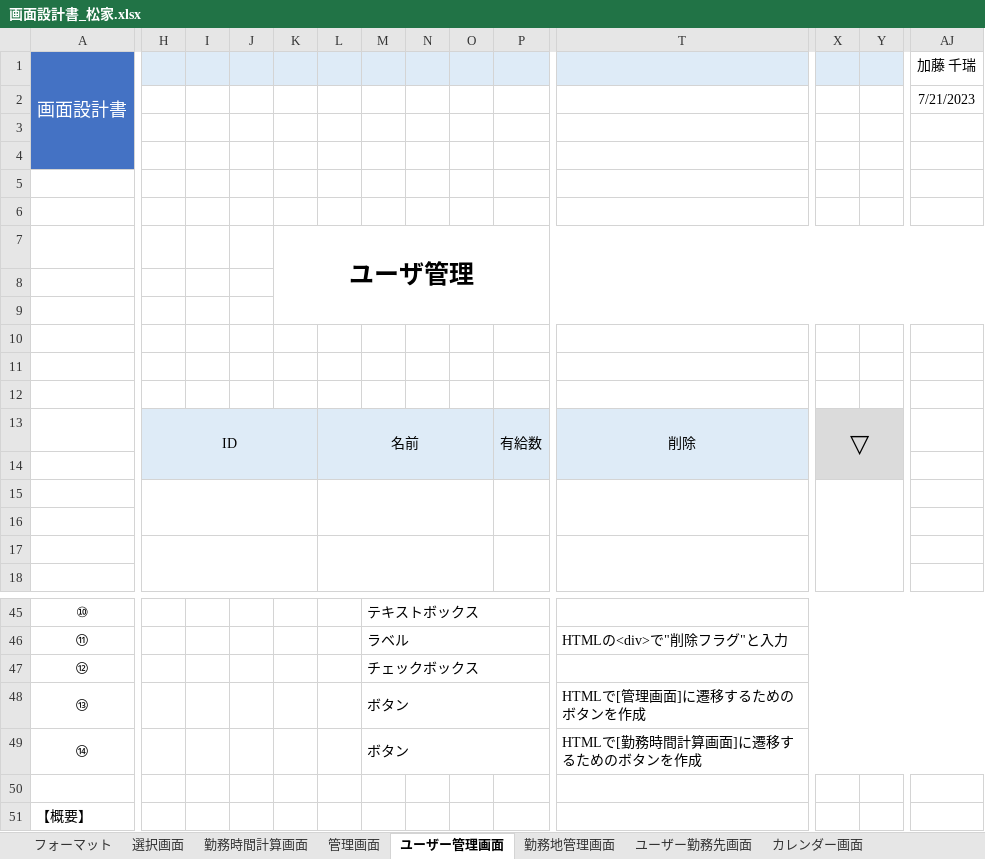
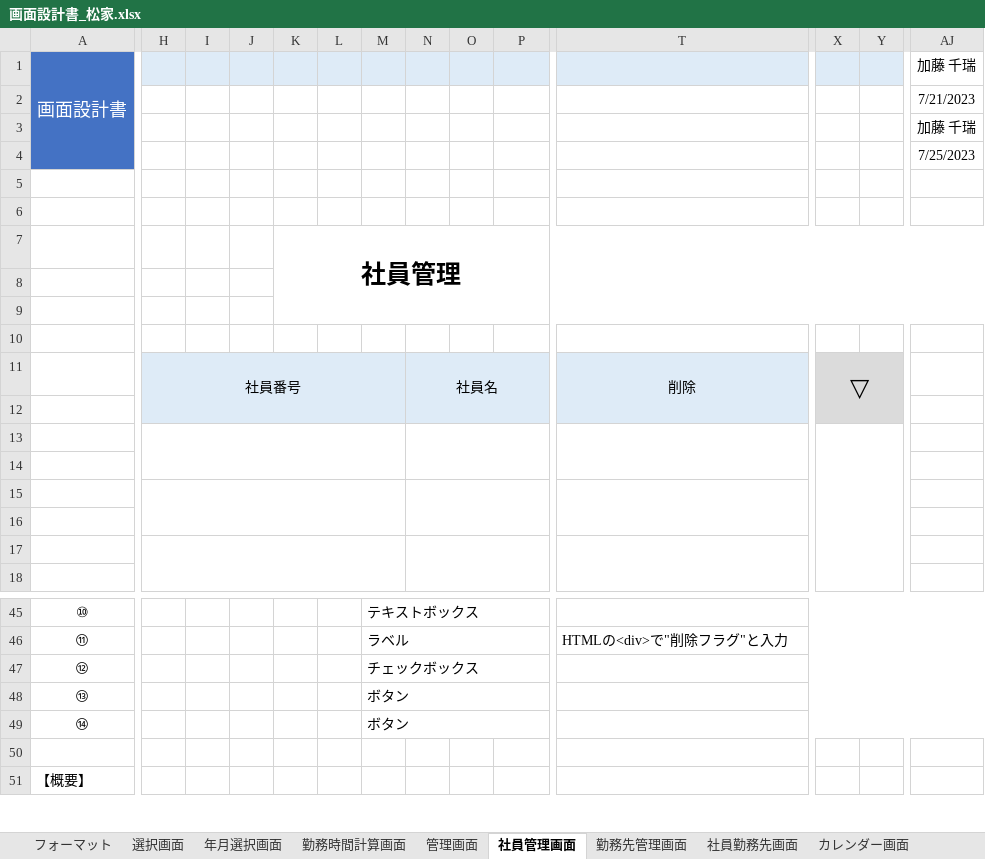
Before and after one commit to FIY24554/commpany_money, an Excel workbook: 画面設計書_松家.xlsx, sheet 社員管理画面, drawn as a sheet; only a part is shown, gaps mark what is left out; values as stored, in another font and other column widths than the file's, no borders; charts and pictures not drawn; removed rows and columns are numbered as before the commit, all else as after; rows hold the shown columns only; the diff covers the shown part only; the diff names each change by its address in the sheet, - before the commit and + after, or states it on an @@ line.

```diff
--- a/画面設計書_松家.xlsx (sheet 社員管理画面)
+++ b/画面設計書_松家.xlsx (sheet 社員管理画面)
-sheet tab: ユーザー管理画面
+sheet tab: 社員管理画面
-sheet tab: 勤務地管理画面
+sheet tab: 勤務先管理画面
-sheet tab: ユーザー勤務先画面
+sheet tab: 社員勤務先画面
+sheet tab: 年月選択画面
-AJ3: (empty)
+AJ3: 加藤 千瑞
-AJ4: (empty)
+AJ4: 7/25/2023
-K7: ユーザ管理
+K7: 社員管理
-row 11: (empty)
+row 11:  | 社員番号 |  |  |  |  |  | 社員名 |  |  | 削除 | ▽
-H11:T12 fill: none
+H11:T12 fill: #DEEBF7
+H11:M12 merged
+N11:S12 merged
+T11:W12 merged
-X11:Y12 fill: none
+X11:Y12 fill: #DBDBDB
+X11:Y12 merged
-row 13:  | ID |  |  |  | 名前 |  |  |  | 有給数 | 削除 | ▽
+row 13: (empty)
-H14:T14 fill: #DEEBF7
+H14:T14 fill: none
-X14:Y14 fill: #DBDBDB
+X14:Y14 fill: none
-H15:K16 merged
+H15:M16 merged
-L15:O16 merged
+N15:S16 merged
-P15:S16 merged
-X15:Y27 merged
-H17:K18 merged
+H17:M18 merged
-L17:O18 merged
+N17:S18 merged
-P17:S18 merged
-T48: HTMLで[管理画面]に遷移するためのボタンを作成
+T48: (empty)
-T49: HTMLで[勤務時間計算画面]に遷移するためのボタンを作成
+T49: (empty)
```
Also changed, not shown: 2 added rows, 2 removed rows, 3 edited cells, cell formats and merged cells elsewhere in this sheet, sheet 勤務時間計算画面, sheet カレンダー画面, sheet 社員勤務先画面, sheet 勤務先管理画面, sheet 管理画面, charts or pictures, 画面設計書_加藤.xlsx.
